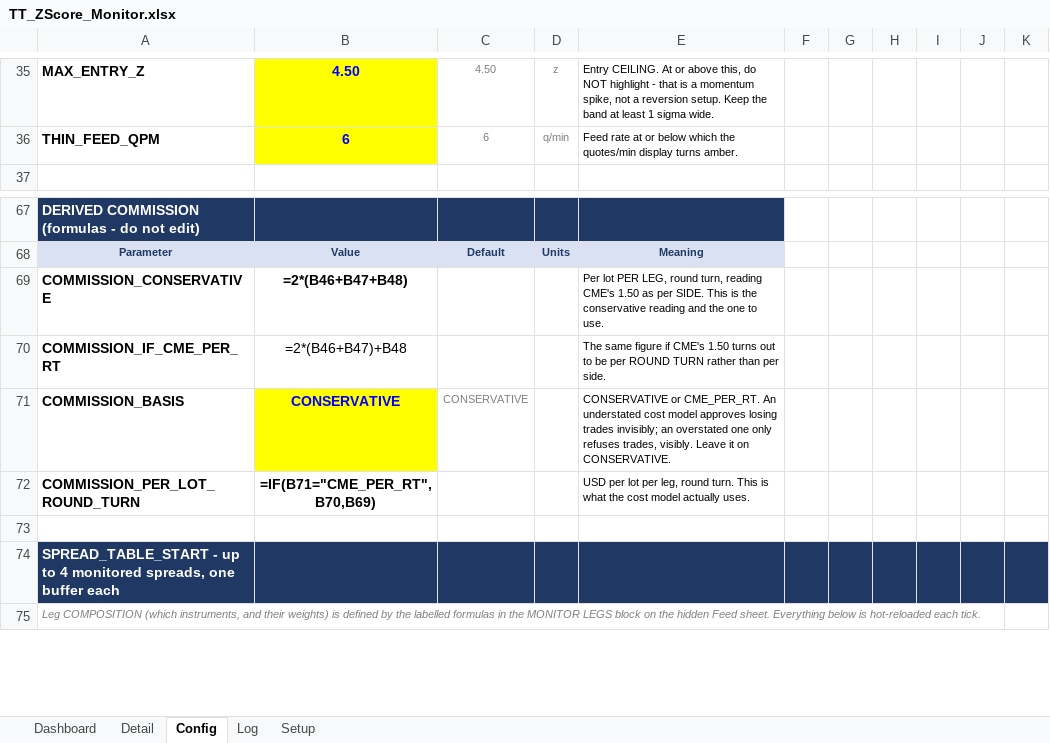
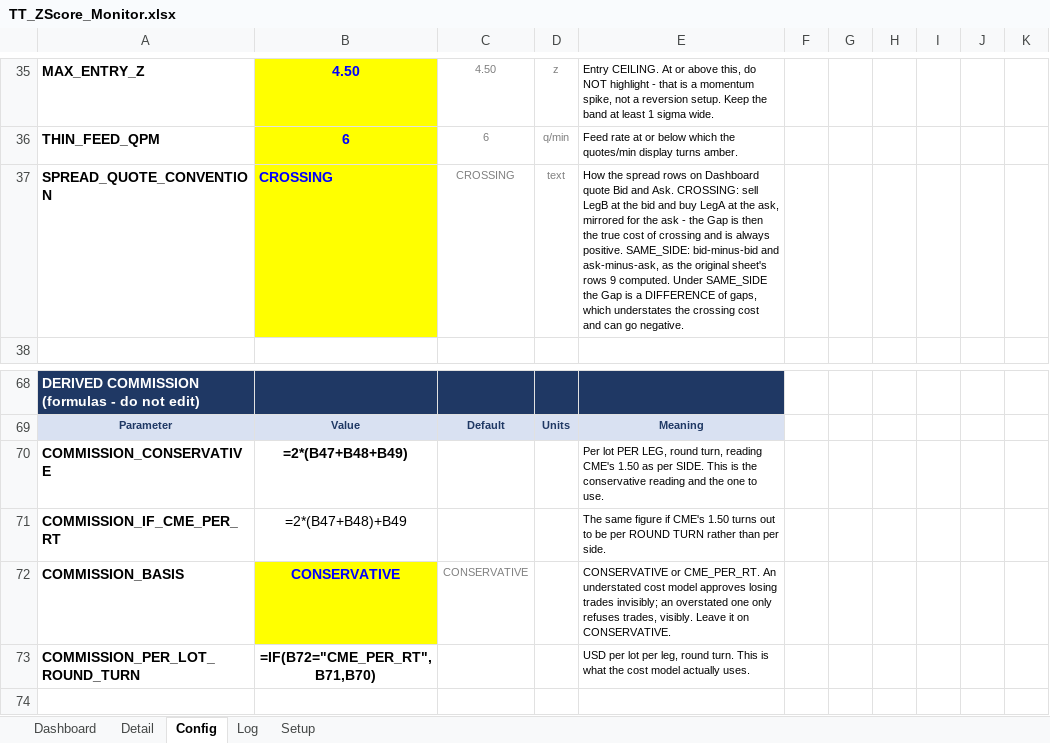
Before and after one commit to ajoxf/TT_Exc_manual1, an Excel workbook: TT_ZScore_Monitor.xlsx, sheet Config, drawn as a sheet; only a part is shown, gaps mark what is left out; the shorter side is filled out with more unchanged rows; values as stored, in another font and other column widths than the file's, no borders; formulas without a stored value are shown as written; addresses are those after the commit; the diff names each change by its address in the sheet, - before the commit and + after, or states it on an @@ line.

```diff
--- a/TT_ZScore_Monitor.xlsx (sheet Config)
+++ b/TT_ZScore_Monitor.xlsx (sheet Config)
+row 37: SPREAD_QUOTE_CONVENTION | CROSSING | CROSSING | text | How the spread rows on Dashboard quote Bid and Ask. CROSSING: sell LegB at the bid and buy LegA at the ask, mirrored for the ask - the Gap is then the true cost of crossing and is always positive. SAME_SIDE: bid-minus-bid and ask-minus-ask, as the original sheet's rows 9 computed. Under SAME_SIDE the Gap is a DIFFERENCE of gaps, which understates the crossing cost and can go negative.
-B70: =2*(B46+B47+B48)
+B70: =2*(B47+B48+B49)
-B71: =2*(B46+B47)+B48
+B71: =2*(B47+B48)+B49
-B73: =IF(B71="CME_PER_RT",B70,B69)
+B73: =IF(B72="CME_PER_RT",B71,B70)
```
Also changed, not shown: sheet Dashboard, sheet Setup, hidden cells, 6 other files.
